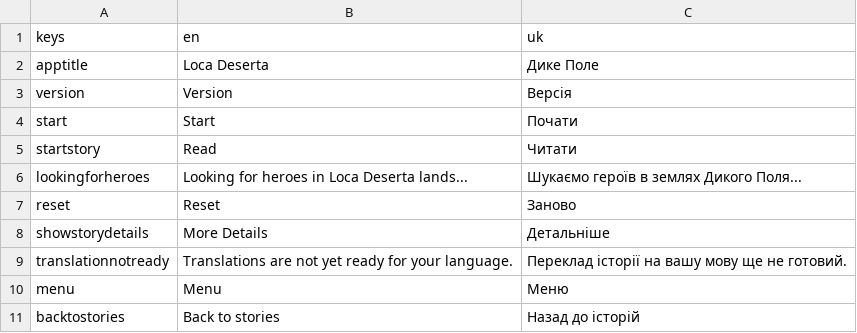
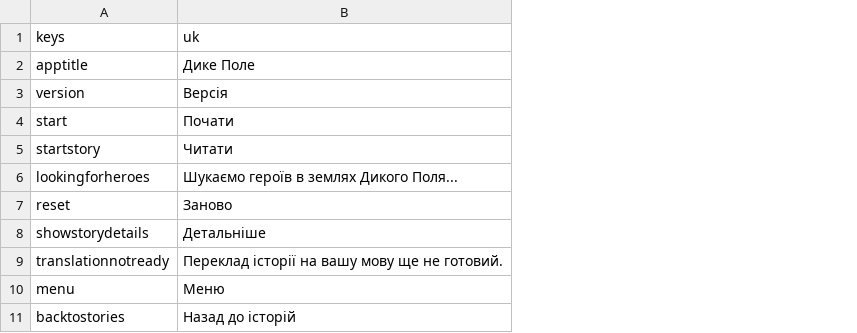
Before and after one commit to gladimdim/DikePole, a CSV file: godot/i18n/strings.csv, drawn as a sheet; only a part is shown; the diff names each change by its address in the sheet, - before the commit and + after, or states it on an @@ line.

```diff
--- a/godot/i18n/strings.csv
+++ b/godot/i18n/strings.csv
-column B (en), rows 2-11: Loca Deserta | Version | Start | Read | Looking for heroes in Loca Deserta lands... | Reset | More Details | Translations are not yet ready for your language. | Menu | Back to stories
```
Also changed, not shown: 14 other files.
